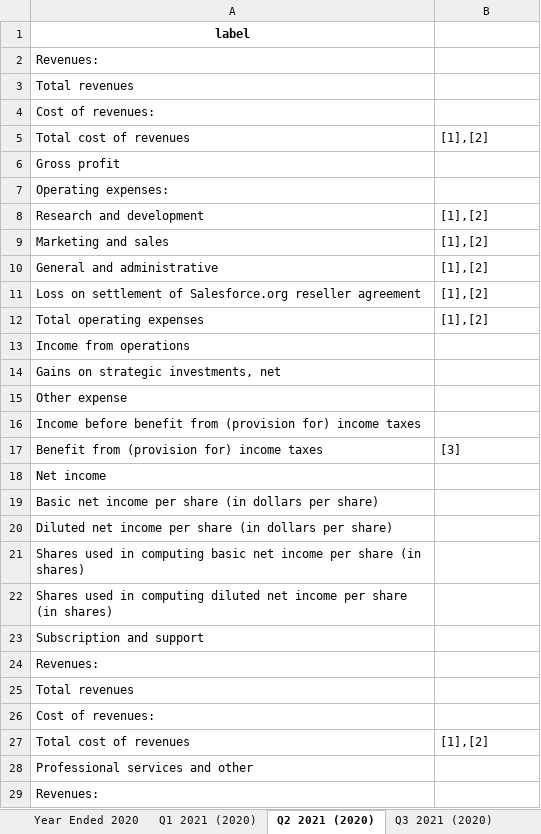
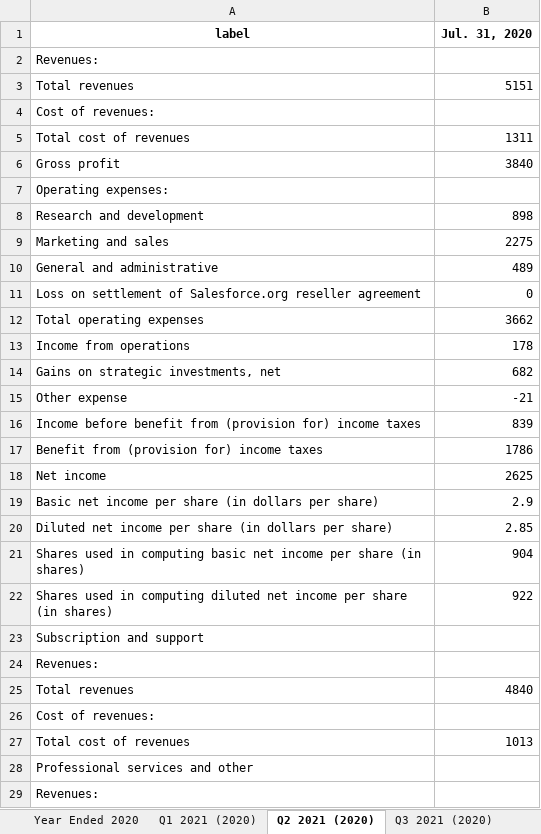
Before and after one commit to Julia-Susser/Financial-Statements, an Excel workbook: input/Financial Statement CRM/Income Statements All-CRM.xlsx, sheet Q2 2021 (2020), drawn as a sheet; only a part is shown; values as stored, in another font and other column widths than the file's, no borders; the diff covers the shown part only; the diff names each change by its address in the sheet, - before the commit and + after, or states it on an @@ line.

```diff
--- a/input/Financial Statement CRM/Income Statements All-CRM.xlsx (sheet Q2 2021 (2020))
+++ b/input/Financial Statement CRM/Income Statements All-CRM.xlsx (sheet Q2 2021 (2020))
-B1: (empty)
+B1: Jul. 31, 2020
-B3 (Jul. 31, 2020): (empty)
+B3 (Jul. 31, 2020): 5151
-B5 (Jul. 31, 2020): [1],[2]
+B5 (Jul. 31, 2020): 1311
-B6 (Jul. 31, 2020): (empty)
+B6 (Jul. 31, 2020): 3840
-B8 (Jul. 31, 2020): [1],[2]
+B8 (Jul. 31, 2020): 898
-B9 (Jul. 31, 2020): [1],[2]
+B9 (Jul. 31, 2020): 2275
-B10 (Jul. 31, 2020): [1],[2]
+B10 (Jul. 31, 2020): 489
-B11 (Jul. 31, 2020): [1],[2]
+B11 (Jul. 31, 2020): 0
-B12 (Jul. 31, 2020): [1],[2]
+B12 (Jul. 31, 2020): 3662
-B13 (Jul. 31, 2020): (empty)
+B13 (Jul. 31, 2020): 178
-B14 (Jul. 31, 2020): (empty)
+B14 (Jul. 31, 2020): 682
-B15 (Jul. 31, 2020): (empty)
+B15 (Jul. 31, 2020): -21
-B16 (Jul. 31, 2020): (empty)
+B16 (Jul. 31, 2020): 839
-B17 (Jul. 31, 2020): [3]
+B17 (Jul. 31, 2020): 1786
-B18 (Jul. 31, 2020): (empty)
+B18 (Jul. 31, 2020): 2625
-B19 (Jul. 31, 2020): (empty)
+B19 (Jul. 31, 2020): 2.9
-B20 (Jul. 31, 2020): (empty)
+B20 (Jul. 31, 2020): 2.85
-B21 (Jul. 31, 2020): (empty)
+B21 (Jul. 31, 2020): 904
-B22 (Jul. 31, 2020): (empty)
+B22 (Jul. 31, 2020): 922
-B25 (Jul. 31, 2020): (empty)
+B25 (Jul. 31, 2020): 4840
-B27 (Jul. 31, 2020): [1],[2]
+B27 (Jul. 31, 2020): 1013
```
Also changed, not shown: 2 edited cells elsewhere in this sheet, sheet Q3 2021 (2020), sheet Year Ended 2021, sheet Year Ended 2022, sheet Year Ended 2020, sheet Q3 2022 (2021), sheet Q1 2021 (2020), 3 more sheets, input/Financial Statement CRM/Balance Statements All-CRM.xlsx, input/Financial Statement CRM/Cashflow Statements All-CRM.xlsx, 8 other files.
